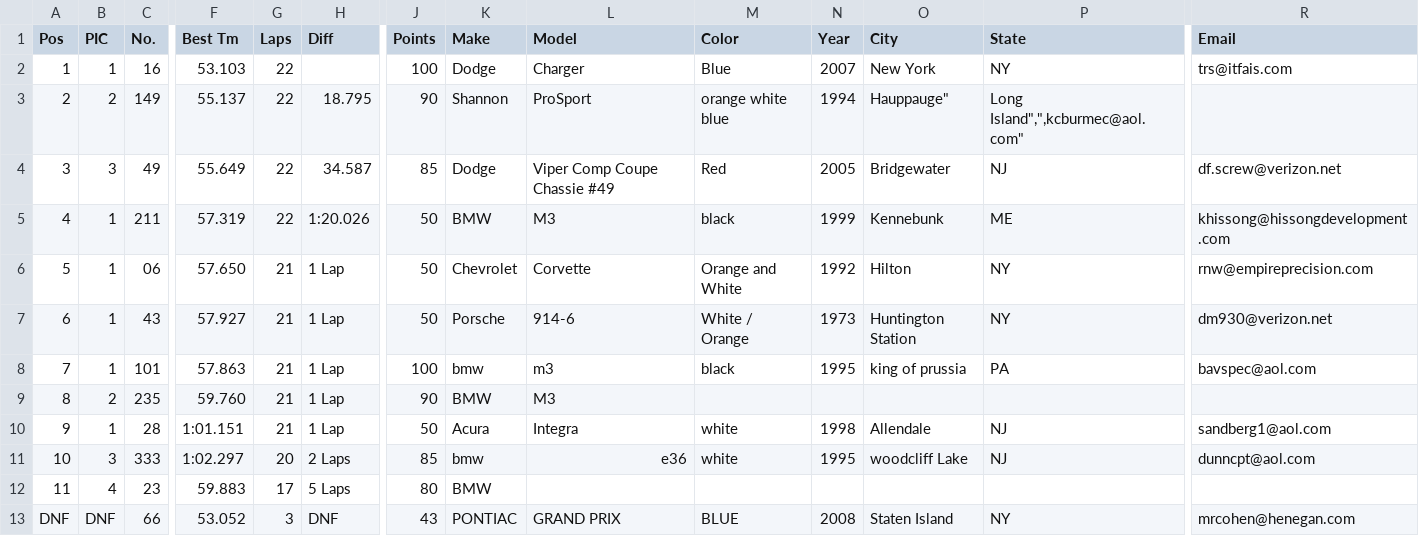
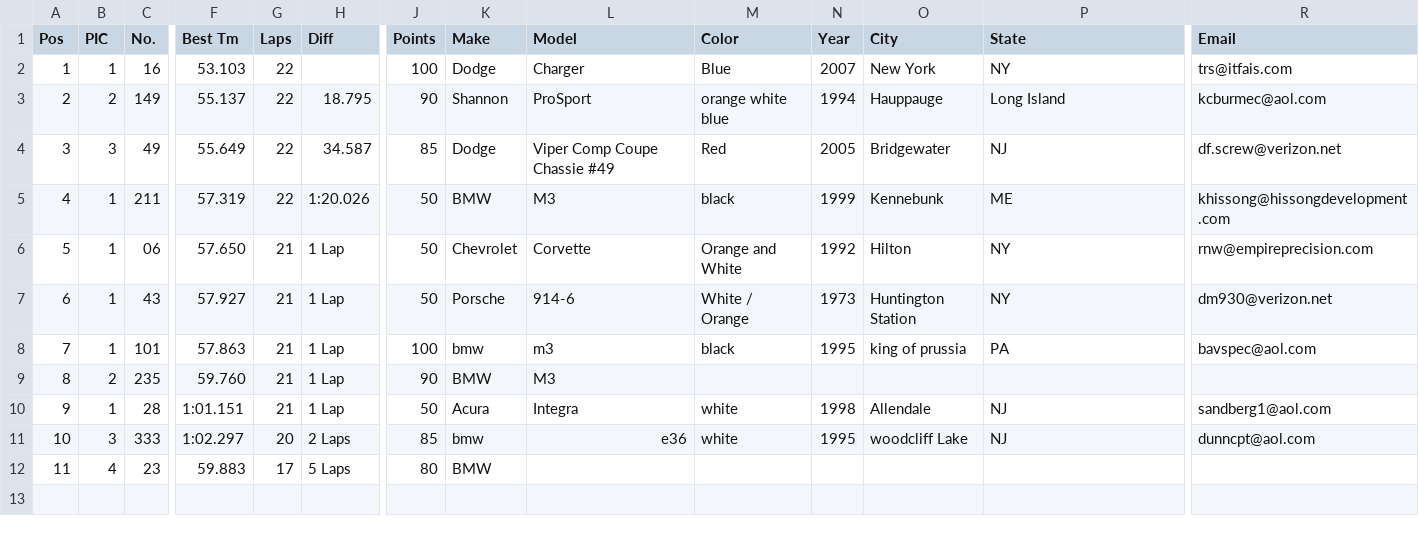
Before and after one commit to AVB24/LapRecords, a CSV file: importdata/2009/20090531_trg_pocn.csv, drawn as a sheet; only a part is shown, gaps mark what is left out; rows hold the shown columns only; the diff names each change by its address in the sheet, - before the commit and + after, or states it on an @@ line.

```diff
--- a/importdata/2009/20090531_trg_pocn.csv
+++ b/importdata/2009/20090531_trg_pocn.csv
-O3 (City): Hauppauge"
+O3 (City): Hauppauge
-P3 (State): Long Island",",kcburmec@aol.com"
+P3 (State): Long Island
-R3 (Email): (empty)
+R3 (Email): kcburmec@aol.com
-row 13: DNF | DNF | 66 | 53.052 | 3 | DNF | 43 | PONTIAC | GRAND PRIX | BLUE | 2008 | Staten Island | NY | mrcohen@henegan.com
```
Also changed, not shown: importdata/2009/20090530_trg_pocn.csv, importdata/2009/20090620_trg_njmpl.csv, 44 other files.
